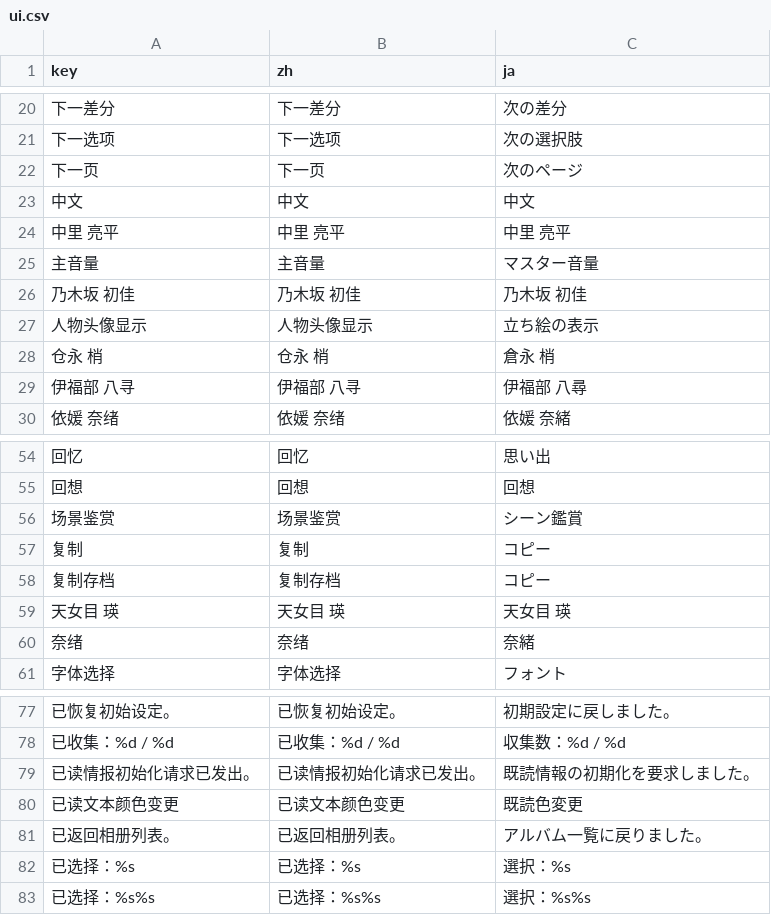
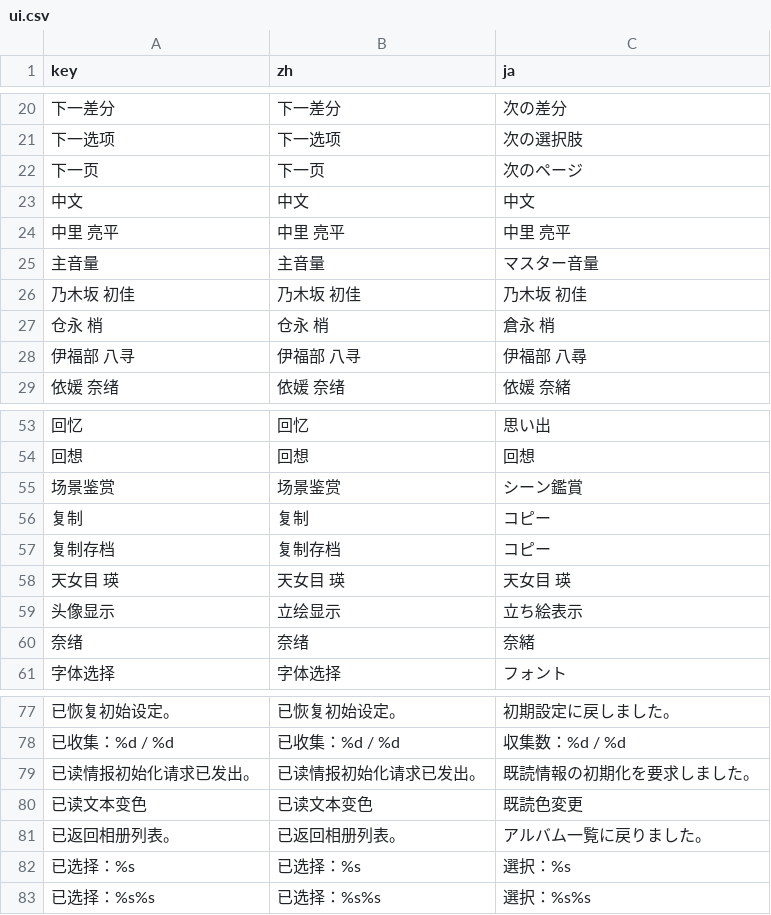
Before and after one commit to LightWinder/Yosuga-no-sora-godot, a CSV file: assets/locales/ui.csv, drawn as a sheet; only a part is shown, gaps mark what is left out; removed rows and columns are numbered as before the commit, all else as after; the diff names each change by its address in the sheet, - before the commit and + after, or states it on an @@ line.

```diff
--- a/assets/locales/ui.csv
+++ b/assets/locales/ui.csv
-row 27: 人物头像显示 | 人物头像显示 | 立ち絵の表示
+row 59: 头像显示 | 立绘显示 | 立ち絵表示
-A80 (key): 已读文本颜色变更
+A80 (key): 已读文本变色
-B80 (zh): 已读文本颜色变更
+B80 (zh): 已读文本变色
```
Also changed, not shown: 9 other files.
